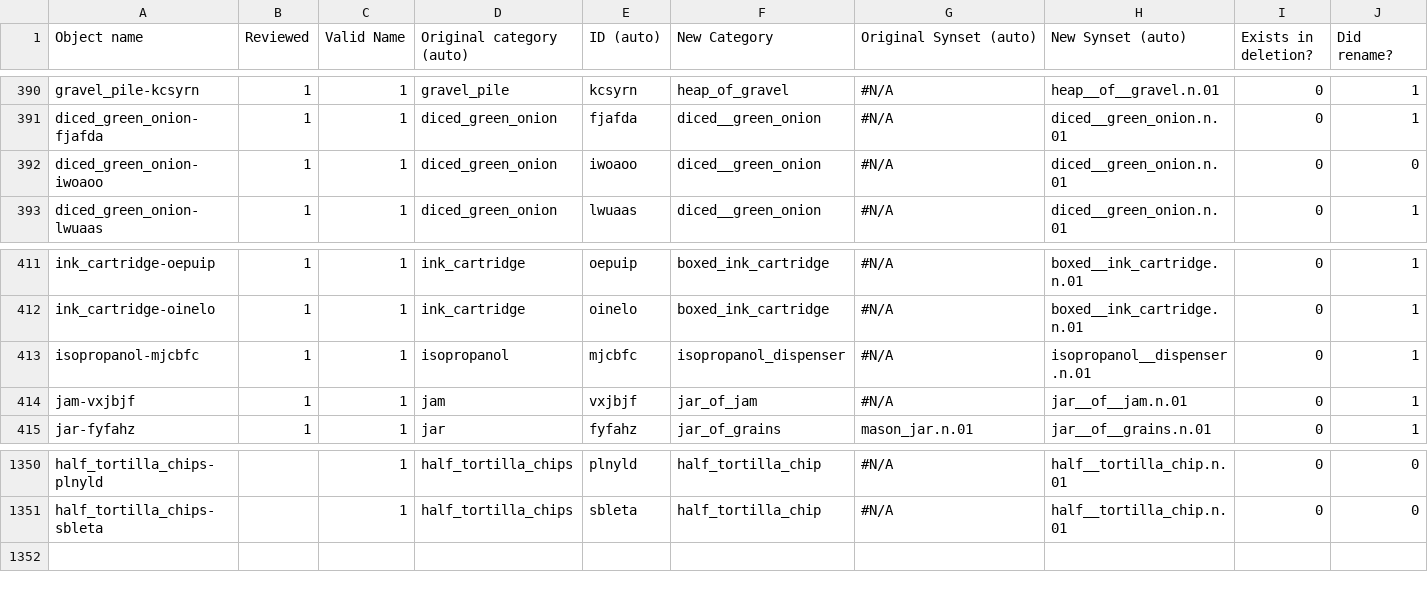
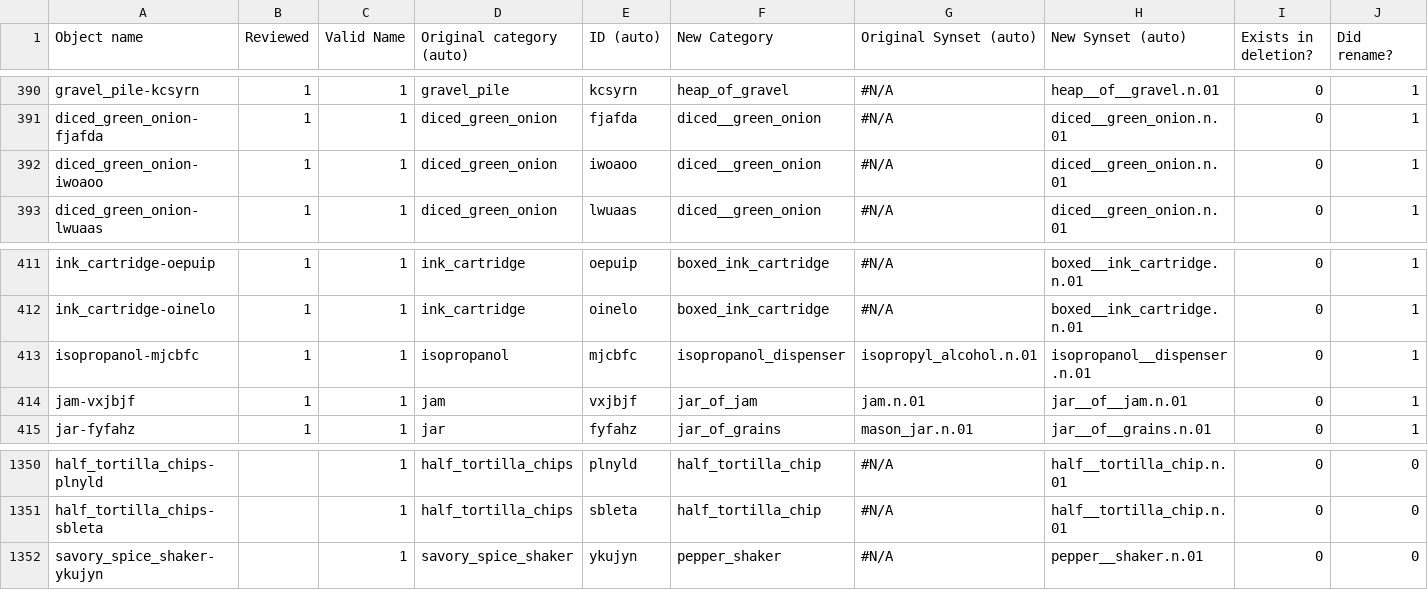
Before and after one commit to StanfordVL/bddl, a CSV file: bddl/generated_data/object_renames.csv, drawn as a sheet; only a part is shown, gaps mark what is left out.

```diff
--- a/bddl/generated_data/object_renames.csv
+++ b/bddl/generated_data/object_renames.csv
@@ -391,3 +391,3 @@ gravel_pile-kcsyrn,1,1,gravel_pile,kcsyrn,heap_of_gravel,#N/A,heap__of__gravel.n
 diced_green_onion-fjafda,1,1,diced_green_onion,fjafda,diced__green_onion,#N/A,diced__green_onion.n.01,0,1
-diced_green_onion-iwoaoo,1,1,diced_green_onion,iwoaoo,diced__green_onion,#N/A,diced__green_onion.n.01,0,0
+diced_green_onion-iwoaoo,1,1,diced_green_onion,iwoaoo,diced__green_onion,#N/A,diced__green_onion.n.01,0,1
 diced_green_onion-lwuaas,1,1,diced_green_onion,lwuaas,diced__green_onion,#N/A,diced__green_onion.n.01,0,1
@@ -412,4 +412,4 @@ ink_cartridge-oepuip,1,1,ink_cartridge,oepuip,boxed_ink_cartridge,#N/A,boxed__in
 ink_cartridge-oinelo,1,1,ink_cartridge,oinelo,boxed_ink_cartridge,#N/A,boxed__ink_cartridge.n.01,0,1
-isopropanol-mjcbfc,1,1,isopropanol,mjcbfc,isopropanol_dispenser,#N/A,isopropanol__dispenser.n.01,0,1
-jam-vxjbjf,1,1,jam,vxjbjf,jar_of_jam,#N/A,jar__of__jam.n.01,0,1
+isopropanol-mjcbfc,1,1,isopropanol,mjcbfc,isopropanol_dispenser,isopropyl_alcohol.n.01,isopropanol__dispenser.n.01,0,1
+jam-vxjbjf,1,1,jam,vxjbjf,jar_of_jam,jam.n.01,jar__of__jam.n.01,0,1
 jar-fyfahz,1,1,jar,fyfahz,jar_of_grains,mason_jar.n.01,jar__of__grains.n.01,0,1
@@ -1351 +1351,2 @@ half_tortilla_chips-plnyld,,1,half_tortilla_chips,plnyld,half_tortilla_chip,#N/A
 half_tortilla_chips-sbleta,,1,half_tortilla_chips,sbleta,half_tortilla_chip,#N/A,half__tortilla_chip.n.01,0,0
+savory_spice_shaker-ykujyn,,1,savory_spice_shaker,ykujyn,pepper_shaker,#N/A,pepper__shaker.n.01,0,0
```
Also changed, not shown: bddl/generated_data/category_mapping.csv, bddl/generated_data/prop_param_annots/heatable.csv, 11 other files.
